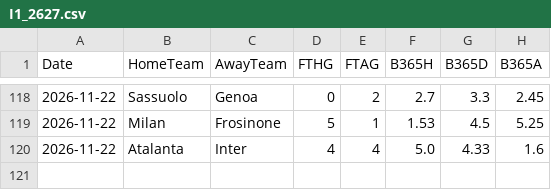
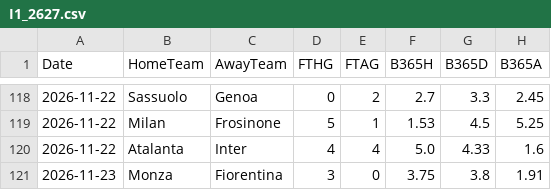
Before and after one commit to Simmons09/analista-futbol, a CSV file: data/I1_2627.csv, drawn as a sheet; only a part is shown, gaps mark what is left out; the diff names each change by its address in the sheet, - before the commit and + after, or states it on an @@ line.

```diff
--- a/data/I1_2627.csv
+++ b/data/I1_2627.csv
+row 121: 2026-11-23 | Monza | Fiorentina | 3 | 0 | 3.75 | 3.8 | 1.91
```
Also changed, not shown: data/E0_2627.csv, data/SP1_2627.csv, 2 other files.
